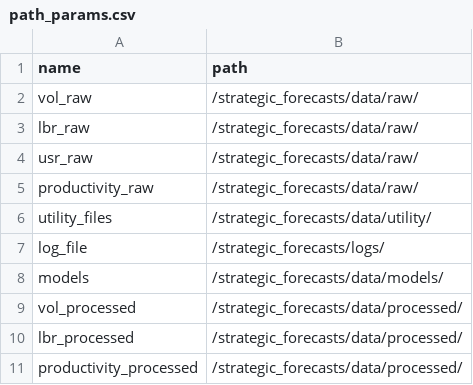
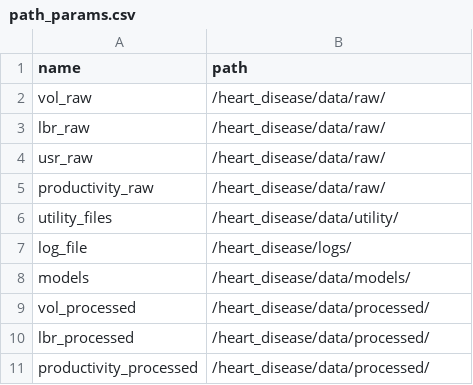
Before and after one commit to iamharkirat/heart_disease, a CSV file: data/utility/path_params.csv, drawn as a sheet.

```diff
--- a/data/utility/path_params.csv
+++ b/data/utility/path_params.csv
@@ -1,11 +1,11 @@
 name,path
-vol_raw,/strategic_forecasts/data/raw/
-lbr_raw,/strategic_forecasts/data/raw/
-usr_raw,/strategic_forecasts/data/raw/
-productivity_raw,/strategic_forecasts/data/raw/
-utility_files,/strategic_forecasts/data/utility/
-log_file,/strategic_forecasts/logs/
-models,/strategic_forecasts/data/models/
-vol_processed,/strategic_forecasts/data/processed/
-lbr_processed,/strategic_forecasts/data/processed/
-productivity_processed,/strategic_forecasts/data/processed/
+vol_raw,/heart_disease/data/raw/
+lbr_raw,/heart_disease/data/raw/
+usr_raw,/heart_disease/data/raw/
+productivity_raw,/heart_disease/data/raw/
+utility_files,/heart_disease/data/utility/
+log_file,/heart_disease/logs/
+models,/heart_disease/data/models/
+vol_processed,/heart_disease/data/processed/
+lbr_processed,/heart_disease/data/processed/
+productivity_processed,/heart_disease/data/processed/
```
Also changed, not shown: 4 other files.
